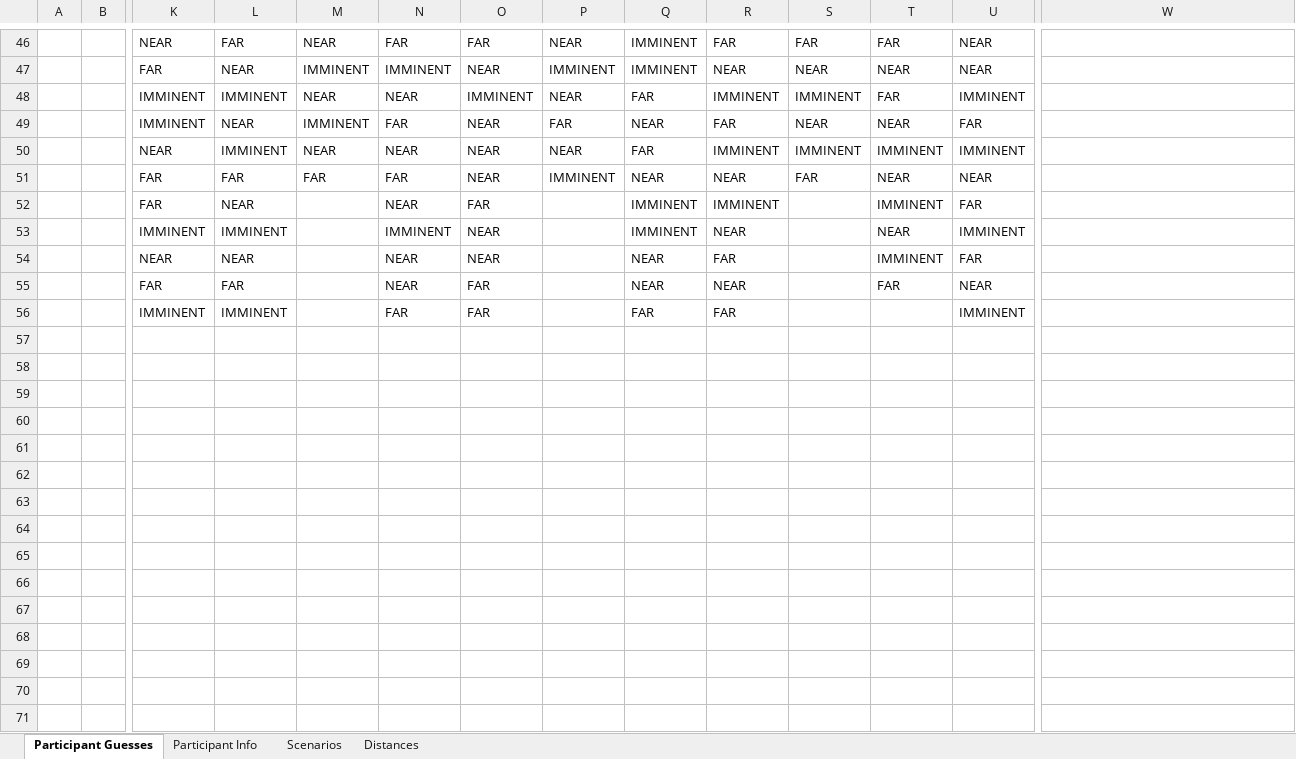
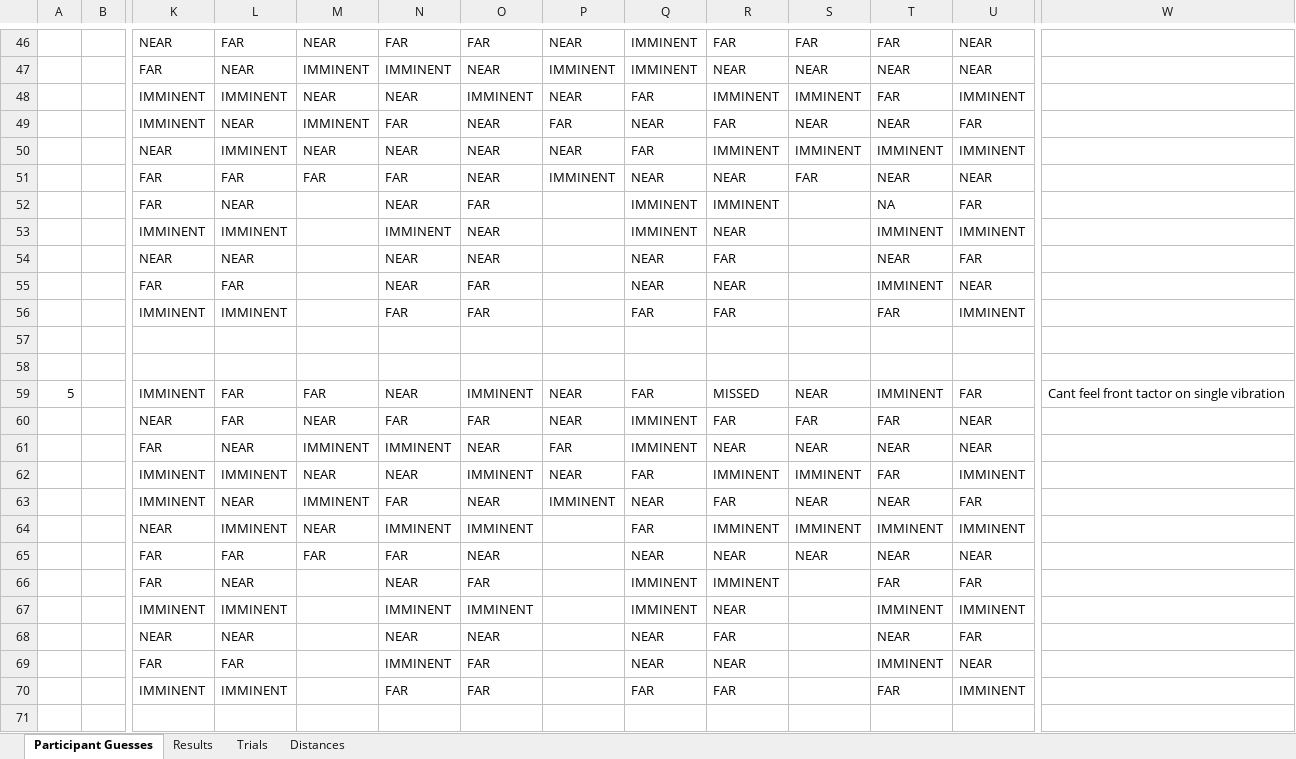
Before and after one commit to LewisTrundle/tactihelm-l5project, an Excel workbook: data/lab-study/participant-results.xlsx, sheet Participant Guesses, drawn as a sheet; only a part is shown, gaps mark what is left out; values as stored, in another font and other column widths than the file's, no borders; rows hold the shown columns only; the diff covers the shown part only; the diff names each change by its address in the sheet, - before the commit and + after, or states it on an @@ line.

Commit message:
gathered more participants

```diff
--- a/data/lab-study/participant-results.xlsx (sheet Participant Guesses)
+++ b/data/lab-study/participant-results.xlsx (sheet Participant Guesses)
-sheet tab: Participant Info
+sheet tab: Results
-sheet tab: Scenarios
+sheet tab: Trials
-T52: IMMINENT
+T52: NA
-T53: NEAR
+T53: IMMINENT
-T54: IMMINENT
+T54: NEAR
-T55: FAR
+T55: IMMINENT
-T56: (empty)
+T56: FAR
+row 57: (empty)
+row 58: (empty)
+row 59: 5 |  | IMMINENT | FAR | FAR | NEAR | IMMINENT | NEAR | FAR | MISSED | NEAR | IMMINENT | FAR | Cant feel front tactor on single vibration
+row 60:  |  | NEAR | FAR | NEAR | FAR | FAR | NEAR | IMMINENT | FAR | FAR | FAR | NEAR
+row 61:  |  | FAR | NEAR | IMMINENT | IMMINENT | NEAR | FAR | IMMINENT | NEAR | NEAR | NEAR | NEAR
+row 62:  |  | IMMINENT | IMMINENT | NEAR | NEAR | IMMINENT | NEAR | FAR | IMMINENT | IMMINENT | FAR | IMMINENT
+row 63:  |  | IMMINENT | NEAR | IMMINENT | FAR | NEAR | IMMINENT | NEAR | FAR | NEAR | NEAR | FAR
+row 64:  |  | NEAR | IMMINENT | NEAR | IMMINENT | IMMINENT |  | FAR | IMMINENT | IMMINENT | IMMINENT | IMMINENT
+row 65:  |  | FAR | FAR | FAR | FAR | NEAR |  | NEAR | NEAR | NEAR | NEAR | NEAR
+row 66:  |  | FAR | NEAR |  | NEAR | FAR |  | IMMINENT | IMMINENT |  | FAR | FAR
+row 67:  |  | IMMINENT | IMMINENT |  | IMMINENT | IMMINENT |  | IMMINENT | NEAR |  | IMMINENT | IMMINENT
+row 68:  |  | NEAR | NEAR |  | NEAR | NEAR |  | NEAR | FAR |  | NEAR | FAR
+row 69:  |  | FAR | FAR |  | IMMINENT | FAR |  | NEAR | NEAR |  | IMMINENT | NEAR
+row 70:  |  | IMMINENT | IMMINENT |  | FAR | FAR |  | FAR | FAR |  | FAR | IMMINENT
+row 71: (empty)
```
Also changed, not shown: 125 added rows and 11 edited cells elsewhere in this sheet, sheet Results, sheet Trials, formulas that keep their value, 9 other files.
